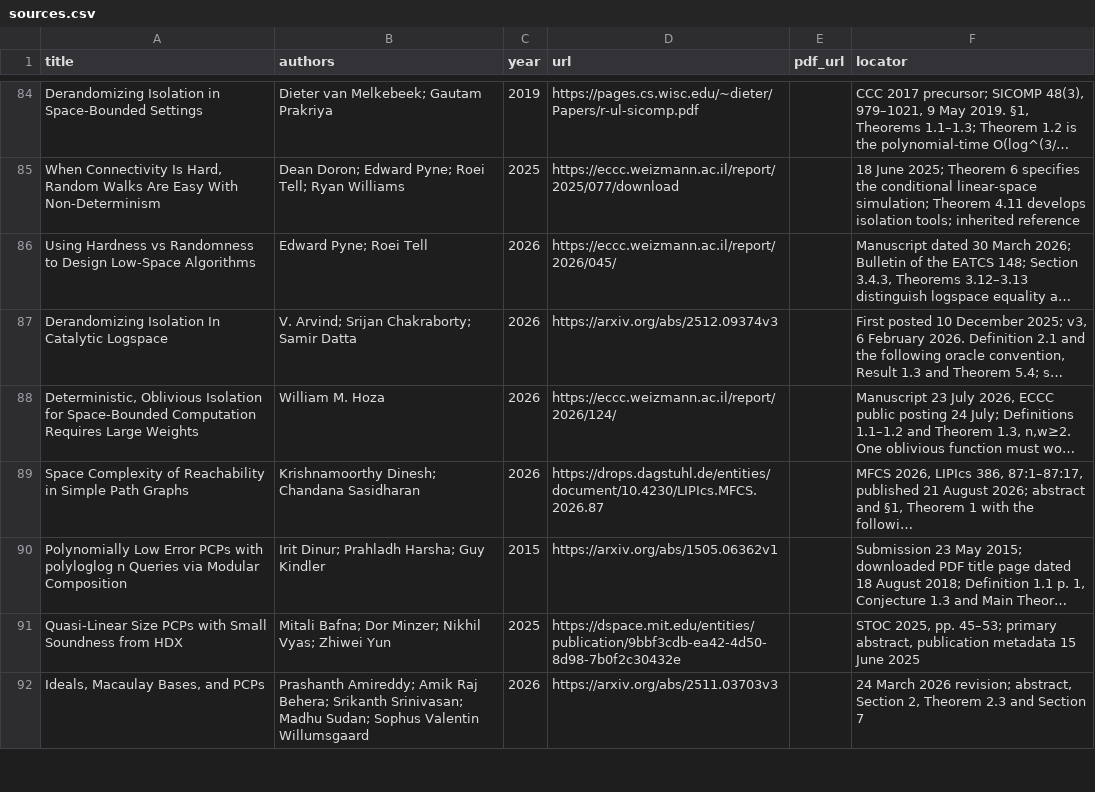
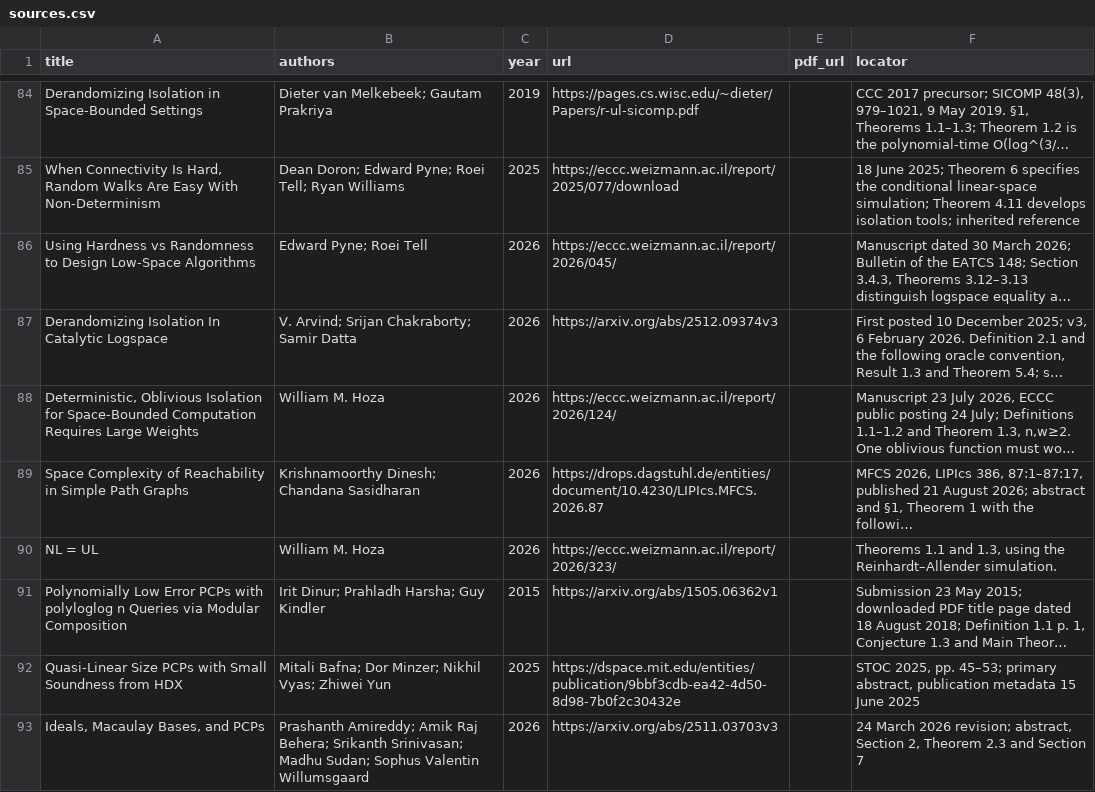
Before and after one commit to vaclavrozhon/atlas, a CSV file: sources.csv, drawn as a sheet; only a part is shown, gaps mark what is left out; long unchanged cells end in …; the diff covers the shown part only; the diff names each change by its address in the sheet, - before the commit and + after, or states it on an @@ line.

```diff
--- a/sources.csv
+++ b/sources.csv
+row 90: NL = UL | William M. Hoza | 2026 | https://eccc.weizmann.ac.il/report/2026/323/ |  | Theorems 1.1 and 1.3, using the Reinhardt–Allender simulation.
```
Also changed, not shown: 3 added rows elsewhere in this file, solution-assessments.csv, 12 other files.
